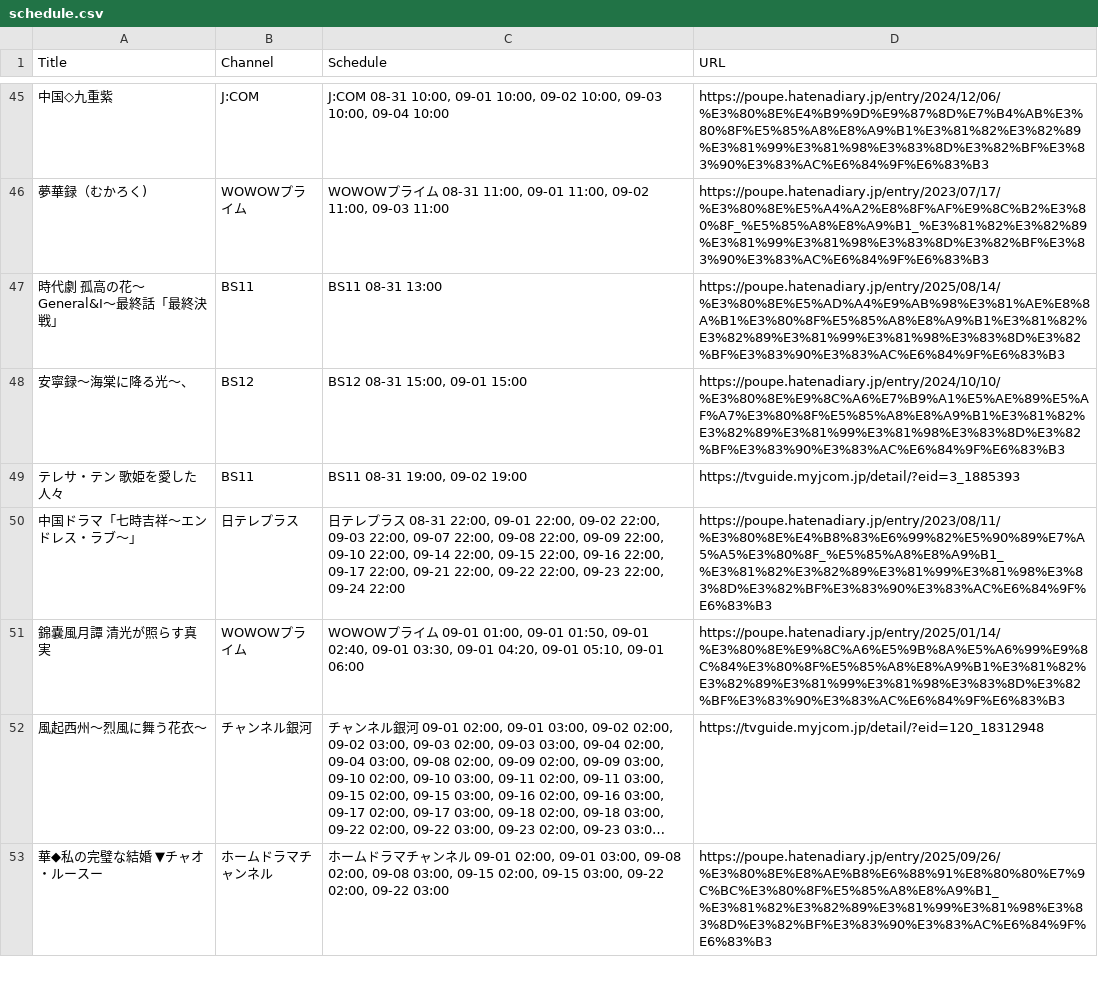
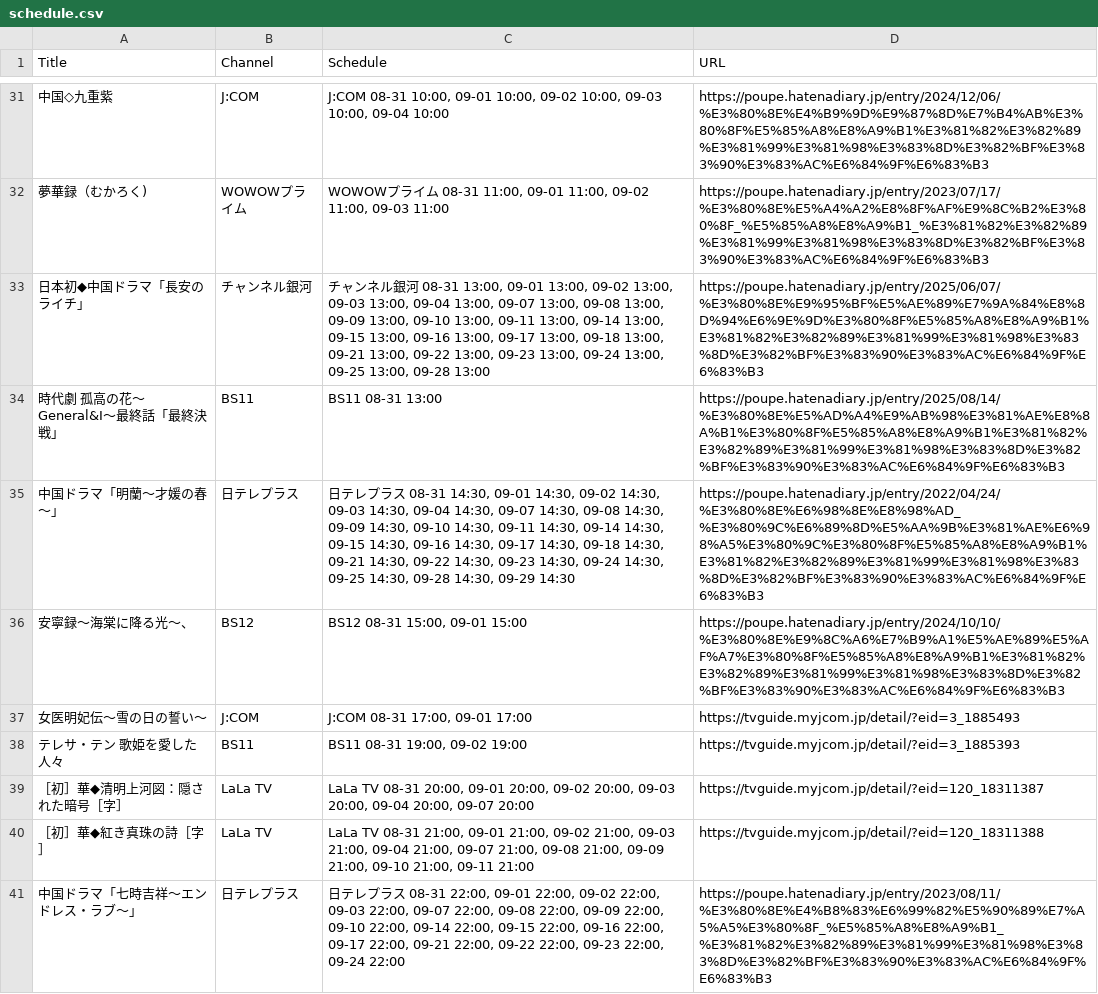
Before and after one commit to huazishanben7-afk/china-drama-app, a CSV file: public/data/schedule.csv, drawn as a sheet; only a part is shown, gaps mark what is left out; the shorter side is filled out with more unchanged rows; long unchanged cells end in …; the diff covers the shown part only.

```diff
--- a/public/data/schedule.csv
+++ b/public/data/schedule.csv
@@ -46,5 +32,10 @@
 "夢華録（むかろく)","WOWOWプライム","WOWOWプライム 08-31 11:00, 09-01 11:00, 09-02 11:00, 09-03 11:00","https://poupe.hatenadiary.jp/entry/2023/07/17/%E3%80%8E%E5%A4%A2%E8%8F%AF%E9%8C%B2%E3%80%8F_%E5%85%A8%E8%A9%B1_%E3%81%82%E3%82%89%E3%81%99%E3%81%98%E3%83%8D%E3%82%BF%E3%83%90%E3%83%AC%E6%84%9F%E6%83%B3"
+"日本初◆中国ドラマ「長安のライチ」","チャンネル銀河","チャンネル銀河 08-31 13:00, 09-01 13:00, 09-02 13:00, 09-03 13:00, 09-04 13:00, 09-07 13:00, 09-08 13:00, 09-09 13:00, 09-10 13:00, 09-11 13:00, 09-14 13:00, 09-15 13:00, 09-16 13:00, 09-17 13:00, 09-18 13:00, 09-21 13:00, 09-22 13:00, 09-23 13:00, 09-24 13:00, 09-25 13:00, 09-28 13:00","https://poupe.hatenadiary.jp/entry/2025/06/07/%E3%80%8E%E9%95%BF%E5%AE%89%E7%9A%84%E8%8D%94%E6%9E%9D%E3%80%8F%E5%85%A8%E8%A9%B1%E3%81%82%E3%82%89%E3%81%99%E3%81%98%E3%83%8D%E3%82%BF%E3%83%90%E3%83%AC%E6%84%9F%E6%83%B3"
 "時代劇　孤高の花〜General&I〜最終話「最終決戦」","BS11","BS11 08-31 13:00","https://poupe.hatenadiary.jp/entry/2025/08/14/%E3%80%8E%E5%AD%A4%E9%AB%98%E3%81%AE%E8%8A%B1%E3%80%8F%E5%85%A8%E8%A9%B1%E3%81%82%E3%82%89%E3%81%99%E3%81%98%E3%83%8D%E3%82%BF%E3%83%90%E3%83%AC%E6%84%9F%E6%83%B3"
+"中国ドラマ「明蘭〜才媛の春〜」","日テレプラス","日テレプラス 08-31 14:30, 09-01 14:30, 09-02 14:30, 09-03 14:30, 09-04 14:30, 09-07 14:30, 09-08 14:30, 09-09 14:30, 09-10 14:30, 09-11 14:30, 09-14 14:30, 09-15 14:30, 09-16 14:30, 09-17 14:30, 09-18 14:30, 09-21 14:30, 09-22 14:30, 09-23 14:30, 09-24 14:30, 09-25 14:30, 09-28 14:30, 09-29 14:30","https://poupe.hatenadiary.jp/entry/2022/04/24/%E3%80%8E%E6%98%8E%E8%98%AD_%E3%80%9C%E6%89%8D%E5%AA%9B%E3%81%AE%E6%98%A5%E3%80%9C%E3%80%8F%E5%85%A8%E8%A9%B1%E3%81%82%E3%82%89%E3%81%99%E3%81%98%E3%83%8D%E3%82%BF%E3%83%90%E3%83%AC%E6%84%9F%E6%83%B3"
 "安寧録〜海棠に降る光〜、","BS12","BS12 08-31 15:00, 09-01 15:00","https://poupe.hatenadiary.jp/entry/2024/10/10/%E3%80%8E%E9%8C%A6%E7%B9%A1%E5%AE%89%E5%AF%A7%E3%80%8F%E5%85%A8%E8%A9%B1%E3%81%82%E3%82%89%E3%81%99%E3%81%98%E3%83%8D%E3%82%BF%E3%83%90%E3%83%AC%E6%84%9F%E6%83%B3"
+"女医明妃伝〜雪の日の誓い〜","J:COM","J:COM 08-31 17:00, 09-01 17:00","https://tvguide.myjcom.jp/detail/?eid=3_1885493"
 "テレサ・テン 歌姫を愛した人々","BS11","BS11 08-31 19:00, 09-02 19:00","https://tvguide.myjcom.jp/detail/?eid=3_1885393"
+"［初］華◆清明上河図：隠された暗号［字］","LaLa TV","LaLa TV 08-31 20:00, 09-01 20:00, 09-02 20:00, 09-03 20:00, 09-04 20:00, 09-07 20:00","https://tvguide.myjcom.jp/detail/?eid=120_18311387"
+"［初］華◆紅き真珠の詩［字］","LaLa TV","LaLa TV 08-31 21:00, 09-01 21:00, 09-02 21:00, 09-03 21:00, 09-04 21:00, 09-07 21:00, 09-08 21:00, 09-09 21:00, 09-10 21:00, 09-11 21:00","https://tvguide.myjcom.jp/detail/?eid=120_18311388"
 "中国ドラマ「七時吉祥〜エンドレス・ラブ〜」","日テレプラス","日テレプラス 08-31 22:00, 09-01 22:00, 09-02 22:00, 09-03 22:00, 09-07 22:00, 09-08 22:00, 09-09 22:00, 09-10 22:00, 09-14 22:00, 09-15 22:00, 09-16 22:00, 09-17 22:00, 09-21 22:00, 09-22 22:00, 09-23 22:00, 09-24 22:00","https://poupe.hatenadiary.jp/entry/2023/08/11/%E3%80%8E%E4%B8%83%E6%99%82%E5%90%89%E7%A5%A5%E3%80%8F_%E5%85%A8%E8%A9%B1_%E3%81%82%E3%82%89%E3%81%99%E3%81%98%E3%83%8D%E3%82%BF%E3%83%90%E3%83%AC%E6%84%9F%E6%83%B3"
```
Also changed, not shown: 17 added rows, 16 removed rows and 9 edited cells elsewhere in this file, 1 other file.
